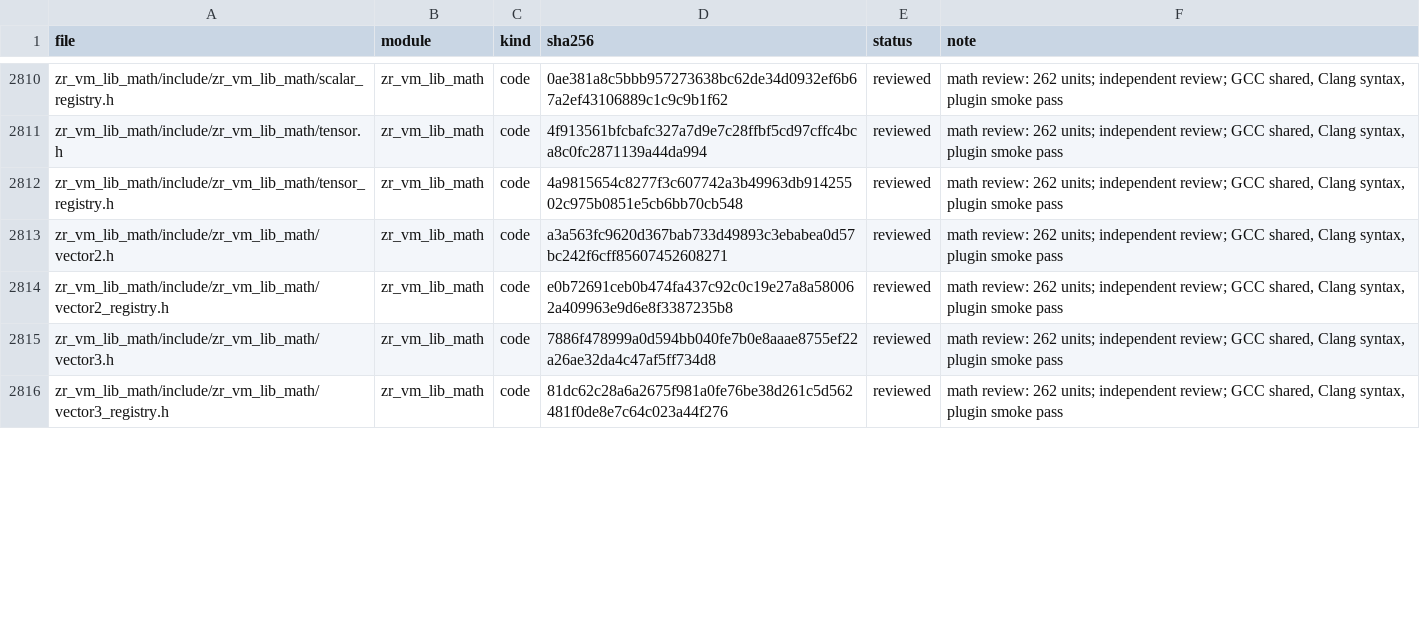
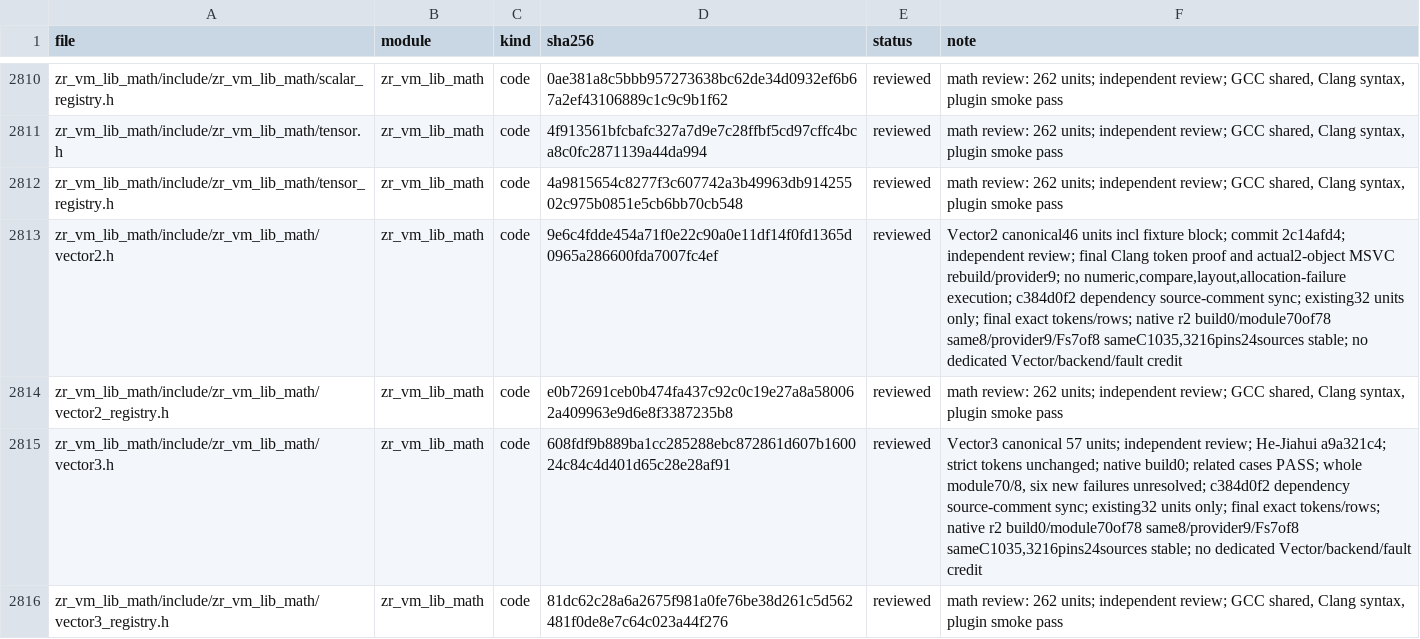
Before and after one commit to He-Jiahui/zr_vm, a TSV file: docs/code-review/inventory.tsv, drawn as a sheet; only a part is shown, gaps mark what is left out; the diff covers the shown part only.

Commit message:
docs(math): synchronize vector Dot constraints with shared helper review

```diff
--- a/docs/code-review/inventory.tsv
+++ b/docs/code-review/inventory.tsv
@@ -2812,5 +2812,5 @@ zr_vm_lib_math/include/zr_vm_lib_math/tensor.h	zr_vm_lib_math	code	4f913561bfcba
 zr_vm_lib_math/include/zr_vm_lib_math/tensor_registry.h	zr_vm_lib_math	code	4a9815654c8277f3c607742a3b49963db91425502c975b0851e5cb6bb70cb548	reviewed	math review: 262 units; independent review; GCC shared, Clang syntax, plugin smoke pass
-zr_vm_lib_math/include/zr_vm_lib_math/vector2.h	zr_vm_lib_math	code	a3a563fc9620d367bab733d49893c3ebabea0d57bc242f6cff85607452608271	reviewed	math review: 262 units; independent review; GCC shared, Clang syntax, plugin smoke pass
+zr_vm_lib_math/include/zr_vm_lib_math/vector2.h	zr_vm_lib_math	code	9e6c4fdde454a71f0e22c90a0e11df14f0fd1365d0965a286600fda7007fc4ef	reviewed	Vector2 canonical46 units incl fixture block; commit 2c14afd4; independent review; final Clang token proof and actual2-object MSVC rebuild/provider9; no numeric,compare,layout,allocation-failure execution; c384d0f2 dependency source-comment sync; existing32 units only; final exact tokens/rows; native r2 build0/module70of78 same8/provider9/Fs7of8 sameC1035,3216pins24sources stable; no dedicated Vector/backend/fault credit
 zr_vm_lib_math/include/zr_vm_lib_math/vector2_registry.h	zr_vm_lib_math	code	e0b72691ceb0b474fa437c92c0c19e27a8a580062a409963e9d6e8f3387235b8	reviewed	math review: 262 units; independent review; GCC shared, Clang syntax, plugin smoke pass
-zr_vm_lib_math/include/zr_vm_lib_math/vector3.h	zr_vm_lib_math	code	7886f478999a0d594bb040fe7b0e8aaae8755ef22a26ae32da4c47af5ff734d8	reviewed	math review: 262 units; independent review; GCC shared, Clang syntax, plugin smoke pass
+zr_vm_lib_math/include/zr_vm_lib_math/vector3.h	zr_vm_lib_math	code	608fdf9b889ba1cc285288ebc872861d607b160024c84c4d401d65c28e28af91	reviewed	Vector3 canonical 57 units; independent review; He-Jiahui a9a321c4; strict tokens unchanged; native build0; related cases PASS; whole module70/8, six new failures unresolved; c384d0f2 dependency source-comment sync; existing32 units only; final exact tokens/rows; native r2 build0/module70of78 same8/provider9/Fs7of8 sameC1035,3216pins24sources stable; no dedicated Vector/backend/fault credit
 zr_vm_lib_math/include/zr_vm_lib_math/vector3_registry.h	zr_vm_lib_math	code	81dc62c28a6a2675f981a0fe76be38d261c5d562481f0de8e7c64c023a44f276	reviewed	math review: 262 units; independent review; GCC shared, Clang syntax, plugin smoke pass
```
Also changed, not shown: 8 edited cells elsewhere in this file, 7 other files.
